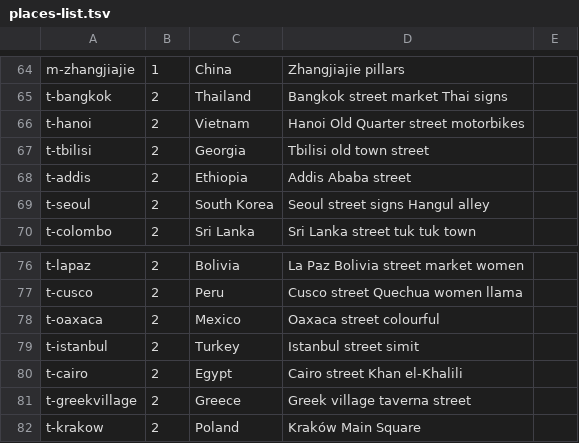
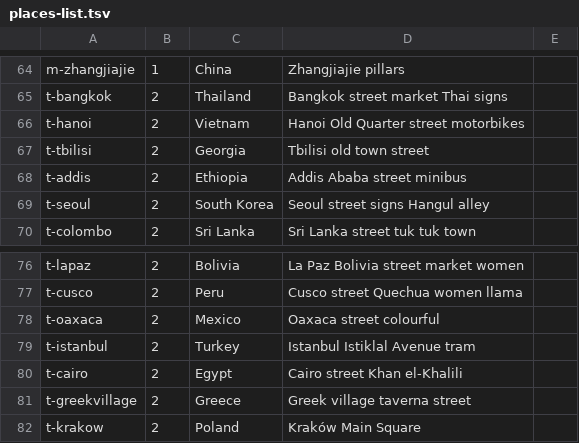
Before and after one commit to TheHumanExperience/little-sparks, a TSV file: tools/places-list.tsv, drawn as a sheet; only a part is shown, gaps mark what is left out; the diff covers the shown part only.

```diff
--- a/tools/places-list.tsv
+++ b/tools/places-list.tsv
@@ -67,3 +67,3 @@ t-hanoi	2	Vietnam	Hanoi Old Quarter street motorbikes
 t-tbilisi	2	Georgia	Tbilisi old town street
-t-addis	2	Ethiopia	Addis Ababa street
+t-addis	2	Ethiopia	Addis Ababa street minibus
 t-seoul	2	South Korea	Seoul street signs Hangul alley
@@ -78,3 +78,3 @@ t-cusco	2	Peru	Cusco street Quechua women llama
 t-oaxaca	2	Mexico	Oaxaca street colourful
-t-istanbul	2	Turkey	Istanbul street simit
+t-istanbul	2	Turkey	Istanbul Istiklal Avenue tram
 t-cairo	2	Egypt	Cairo street Khan el-Khalili
```
Also changed, not shown: 8 edited cells elsewhere in this file, 1 other file.
